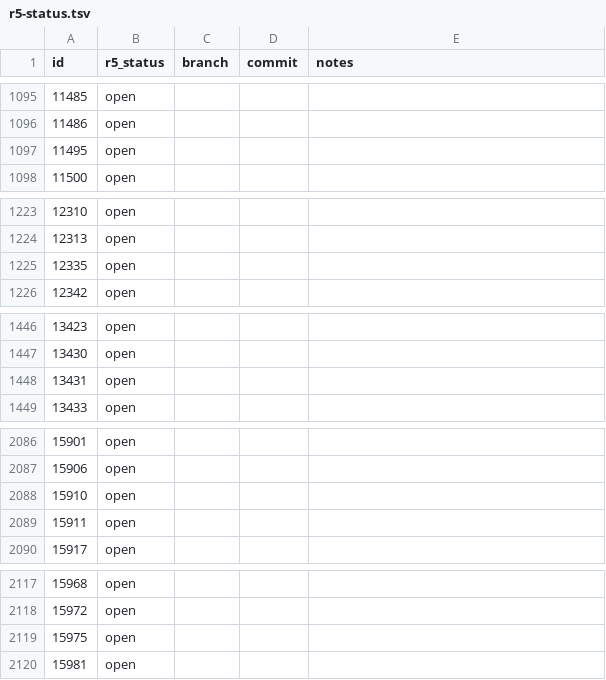
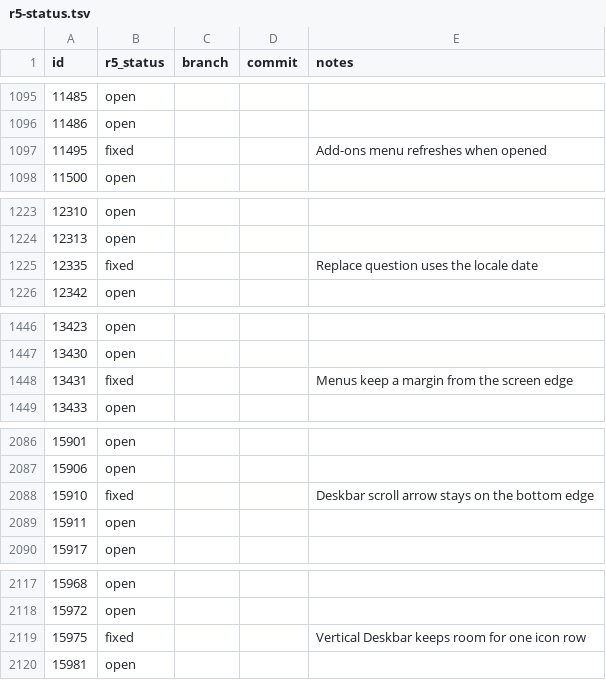
Before and after one commit to nickrusman-bot/r5os, a TSV file: tracker/r5-status.tsv, drawn as a sheet; only a part is shown, gaps mark what is left out; the diff covers the shown part only.

```diff
--- a/tracker/r5-status.tsv
+++ b/tracker/r5-status.tsv
@@ -1096,3 +1096,3 @@ id	r5_status	branch	commit	notes
 11486	open			
-11495	open			
+11495	fixed			Add-ons menu refreshes when opened
 11500	open			
@@ -1224,3 +1224,3 @@ id	r5_status	branch	commit	notes
 12313	open			
-12335	open			
+12335	fixed			Replace question uses the locale date
 12342	open			
@@ -1447,3 +1447,3 @@ id	r5_status	branch	commit	notes
 13430	open			
-13431	open			
+13431	fixed			Menus keep a margin from the screen edge
 13433	open			
@@ -2087,3 +2087,3 @@ id	r5_status	branch	commit	notes
 15906	open			
-15910	open			
+15910	fixed			Deskbar scroll arrow stays on the bottom edge
 15911	open			
@@ -2118,3 +2118,3 @@ id	r5_status	branch	commit	notes
 15972	open			
-15975	open			
+15975	fixed			Vertical Deskbar keeps room for one icon row
 15981	open			
```
Also changed, not shown: 50 edited cells elsewhere in this file, 6 other files.
